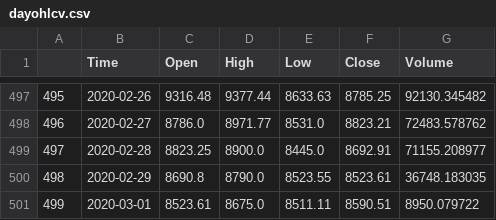
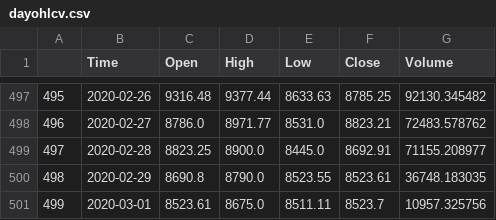
Before and after one commit to yjang43/algotrade, a CSV file: source/csv/dayohlcv.csv, drawn as a sheet; only a part is shown, gaps mark what is left out.

```diff
--- a/source/csv/dayohlcv.csv
+++ b/source/csv/dayohlcv.csv
@@ -500,2 +500,2 @@
 498,2020-02-29,8690.8,8790.0,8523.55,8523.61,36748.183035
-499,2020-03-01,8523.61,8675.0,8511.11,8590.51,8950.079722
+499,2020-03-01,8523.61,8675.0,8511.11,8523.7,10957.325756
```
Also changed, not shown: source/csv/coinsowned.csv, source/csv/hourohlcv.csv, 6 other files.
